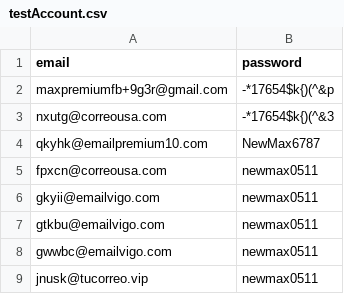
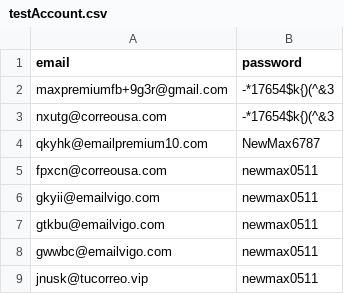
Before and after one commit to xtargon/bot_max, a CSV file: testAccount.csv, drawn as a sheet; only a part is shown.

```diff
--- a/testAccount.csv
+++ b/testAccount.csv
@@ -1,3 +1,3 @@
 email,password
-maxpremiumfb+9g3r@gmail.com,-*17654$k{)(^&p
+maxpremiumfb+9g3r@gmail.com,-*17654$k{)(^&3
 nxutg@correousa.com,-*17654$k{)(^&3
```
Also changed, not shown: 1 other file.
